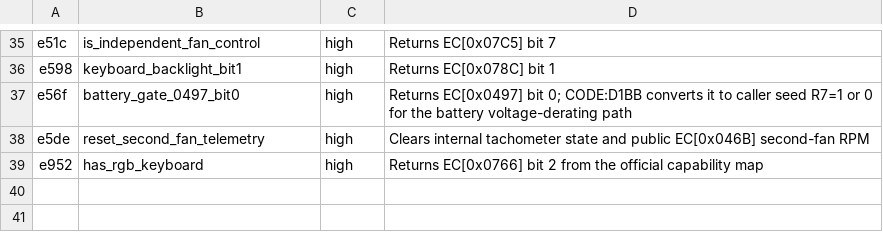
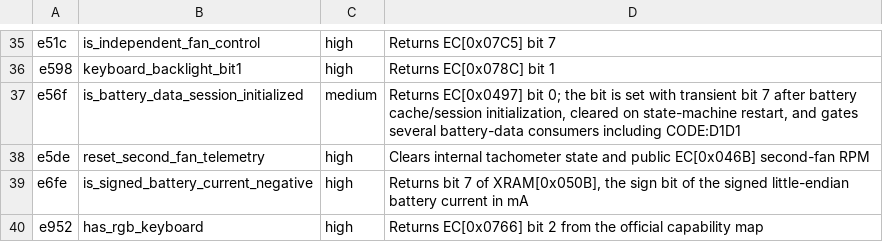
Before and after one commit to minortex/ec_reverse, a TSV file: tools/ec_functions.tsv, drawn as a sheet; only a part is shown, gaps mark what is left out.

```diff
--- a/tools/ec_functions.tsv
+++ b/tools/ec_functions.tsv
@@ -36,4 +36,5 @@ e51c	is_independent_fan_control	high	Returns EC[0x07C5] bit 7
 e598	keyboard_backlight_bit1	high	Returns EC[0x078C] bit 1
-e56f	battery_gate_0497_bit0	high	Returns EC[0x0497] bit 0; CODE:D1BB converts it to caller seed R7=1 or 0 for the battery voltage-derating path
+e56f	is_battery_data_session_initialized	medium	Returns EC[0x0497] bit 0; the bit is set with transient bit 7 after battery cache/session initialization, cleared on state-machine restart, and gates several battery-data consumers including CODE:D1D1
 e5de	reset_second_fan_telemetry	high	Clears internal tachometer state and public EC[0x046B] second-fan RPM
+e6fe	is_signed_battery_current_negative	high	Returns bit 7 of XRAM[0x050B], the sign bit of the signed little-endian battery current in mA
 e952	has_rgb_keyboard	high	Returns EC[0x0766] bit 2 from the official capability map
```
Also changed, not shown: tools/ec_registers.tsv, 3 other files.
